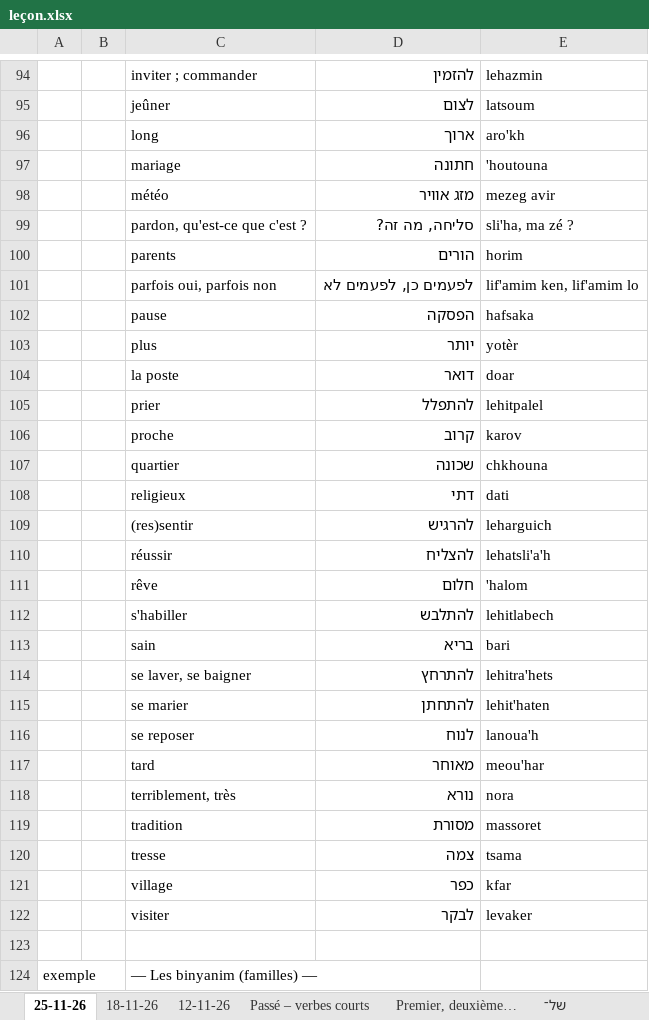
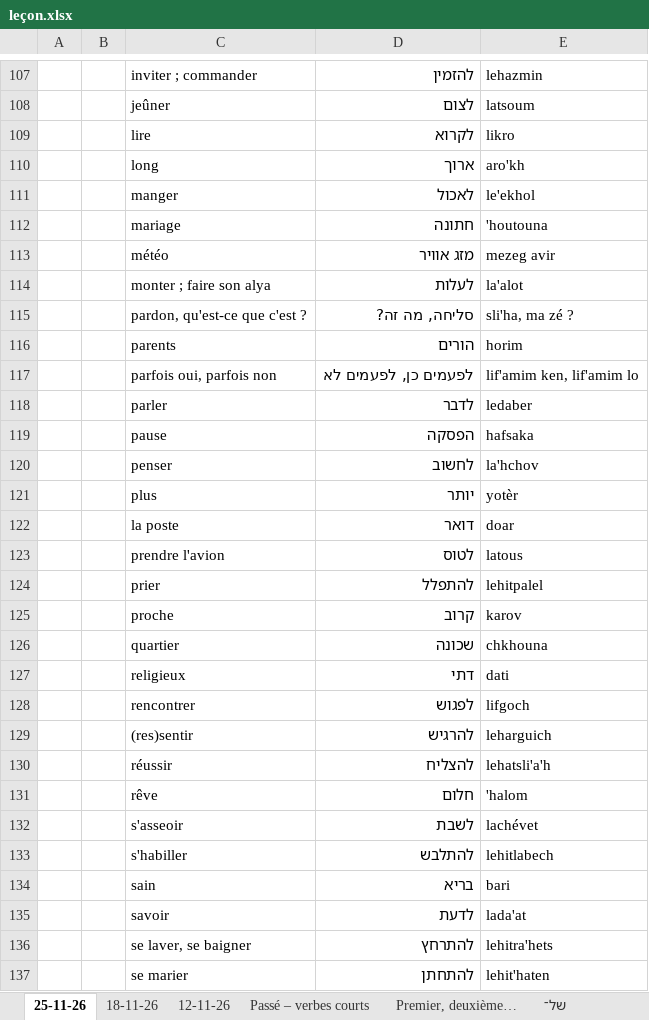
Before and after one commit to MUXOIK/mizoulpan-quiz, an Excel workbook: leçon.xlsx, sheet 25-11-26, drawn as a sheet; only a part is shown, gaps mark what is left out; the shorter side is filled out with more unchanged rows; values as stored, in another font and other column widths than the file's, no borders; the diff covers the shown part only; the diff names each change by its address in the sheet, - before the commit and + after, or states it on an @@ line.

```diff
--- a/leçon.xlsx (sheet 25-11-26)
+++ b/leçon.xlsx (sheet 25-11-26)
+row 109:  |  | lire | לקרוא | likro
+row 111:  |  | manger | לאכול | le'ekhol
+row 114:  |  | monter ; faire son alya | לעלות | la'alot
+row 118:  |  | parler | לדבר | ledaber
+row 120:  |  | penser | לחשוב | la'hchov
+row 123:  |  | prendre l'avion | לטוס | latous
+row 128:  |  | rencontrer | לפגוש | lifgoch
+row 132:  |  | s'asseoir | לשבת | lachévet
+row 135:  |  | savoir | לדעת | lada'at
```
Also changed, not shown: 19 added rows, 1 removed row and 3 edited cells elsewhere in this sheet, sheet Les binyanim (familles), vocabulaire.xlsx, 2 other files.
